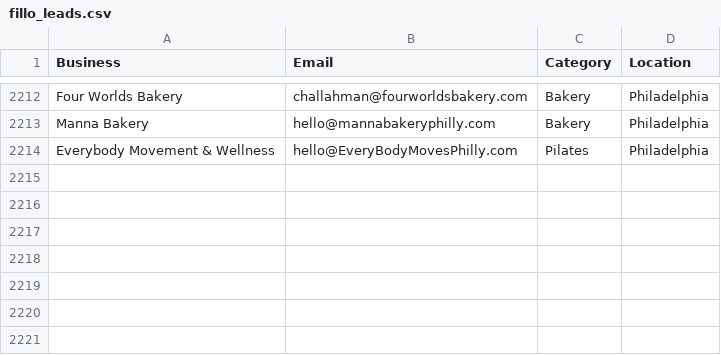
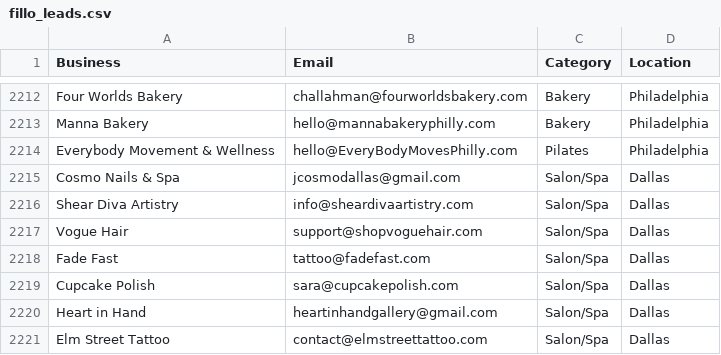
Before and after one commit to tsxau26-ux/fillo-outreach, a CSV file: fillo_leads.csv, drawn as a sheet; only a part is shown, gaps mark what is left out; the diff names each change by its address in the sheet, - before the commit and + after, or states it on an @@ line.

```diff
--- a/fillo_leads.csv
+++ b/fillo_leads.csv
+row 2215: Cosmo Nails & Spa | jcosmodallas@gmail.com | Salon/Spa | Dallas
+row 2216: Shear Diva Artistry | info@sheardivaartistry.com | Salon/Spa | Dallas
+row 2217: Vogue Hair | support@shopvoguehair.com | Salon/Spa | Dallas
+row 2218: Fade Fast | tattoo@fadefast.com | Salon/Spa | Dallas
+row 2219: Cupcake Polish | sara@cupcakepolish.com | Salon/Spa | Dallas
+row 2220: Heart in Hand | heartinhandgallery@gmail.com | Salon/Spa | Dallas
+row 2221: Elm Street Tattoo | contact@elmstreettattoo.com | Salon/Spa | Dallas
```
Also changed, not shown: 1 other file.
